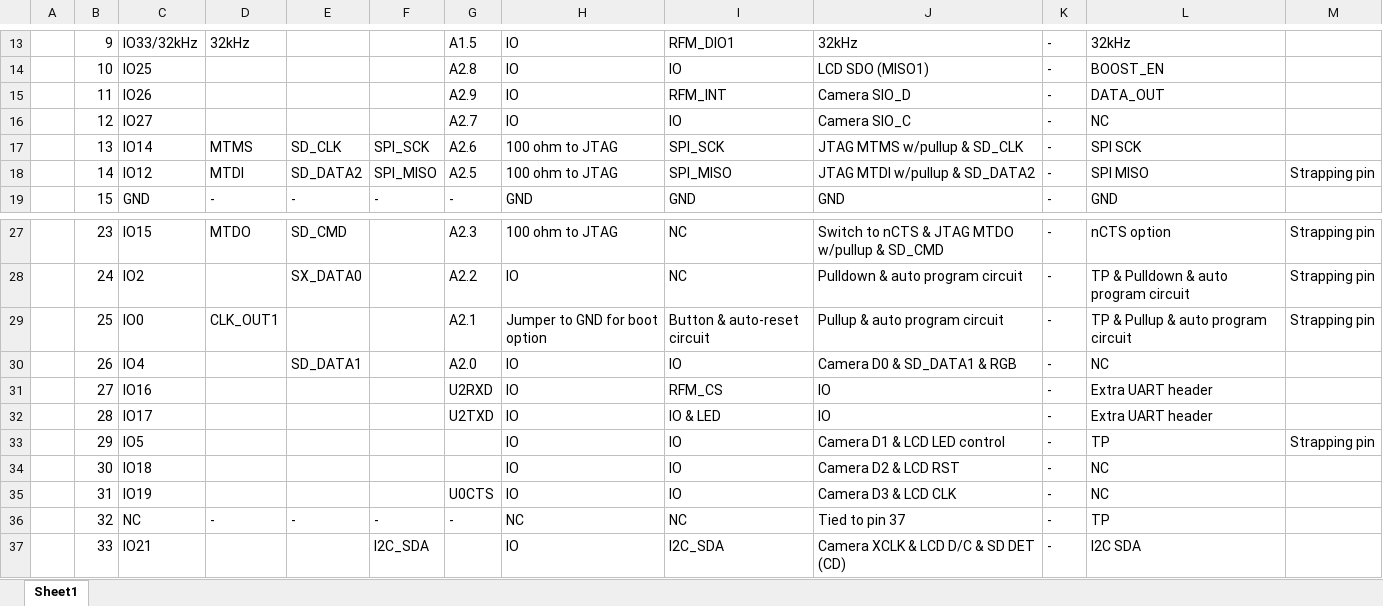
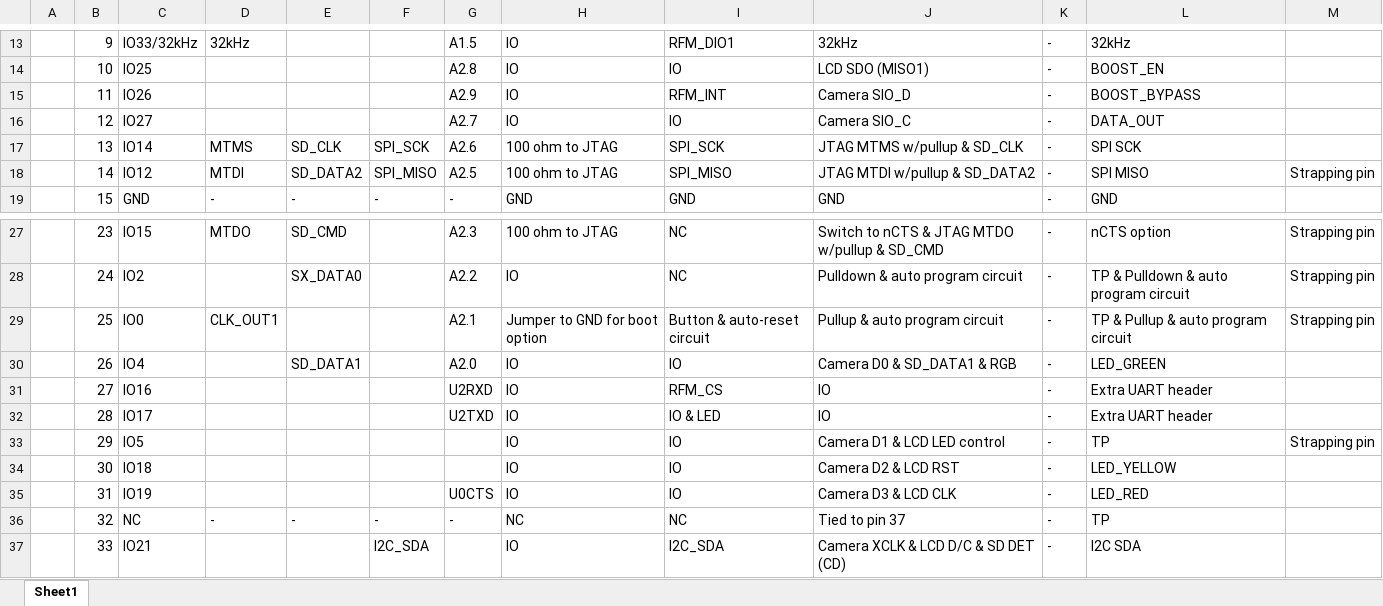
Before and after one commit to EEJeffMan/LED_Lamp, an Excel workbook: CONTROLLER_PCB/ESP32 Pinout.xlsx, sheet Sheet1, drawn as a sheet; only a part is shown, gaps mark what is left out; values as stored, in another font and other column widths than the file's, no borders; the diff names each change by its address in the sheet, - before the commit and + after, or states it on an @@ line.

```diff
--- a/CONTROLLER_PCB/ESP32 Pinout.xlsx (sheet Sheet1)
+++ b/CONTROLLER_PCB/ESP32 Pinout.xlsx (sheet Sheet1)
-L15: DATA_OUT
+L15: BOOST_BYPASS
-L16: NC
+L16: DATA_OUT
-L30: NC
+L30: LED_GREEN
-L34: NC
+L34: LED_YELLOW
-L35: NC
+L35: LED_RED
```
Also changed, not shown: 16 other files.
